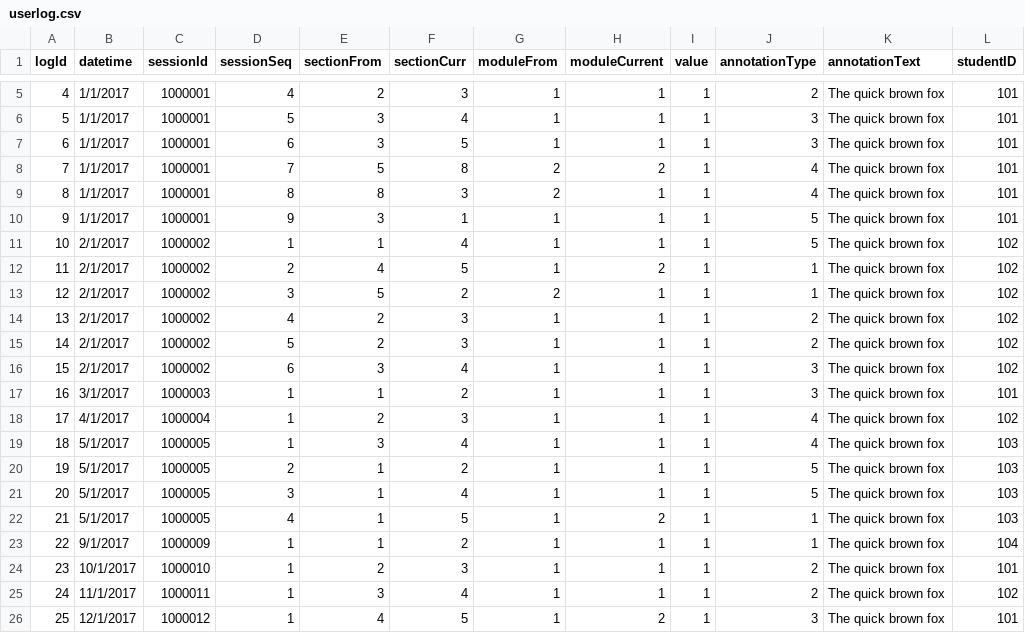
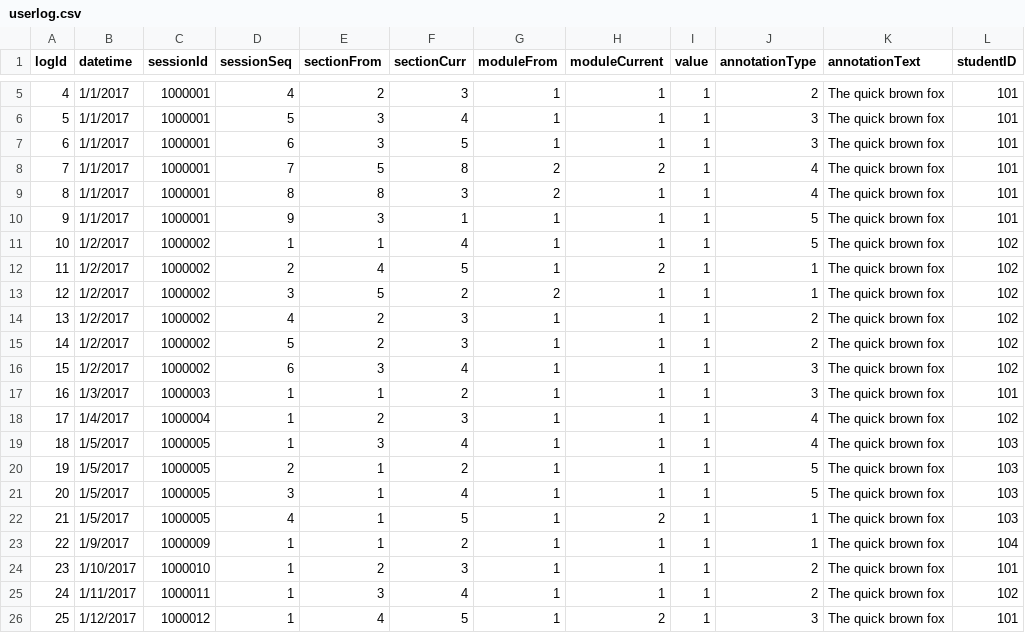
Before and after one commit to ssin122/myDashboard, a CSV file: data/userlog.csv, drawn as a sheet; only a part is shown, gaps mark what is left out.

Commit message:
Update userlog.csv

```diff
--- a/data/userlog.csv
+++ b/data/userlog.csv
@@ -10,17 +10,17 @@ logId,datetime,sessionId,sessionSeq,sectionFrom,sectionCurr,moduleFrom,moduleCur
 9,1/1/2017,1000001,9,3,1,1,1,1,5,The quick brown fox,101
-10,2/1/2017,1000002,1,1,4,1,1,1,5,The quick brown fox,102
-11,2/1/2017,1000002,2,4,5,1,2,1,1,The quick brown fox,102
-12,2/1/2017,1000002,3,5,2,2,1,1,1,The quick brown fox,102
-13,2/1/2017,1000002,4,2,3,1,1,1,2,The quick brown fox,102
-14,2/1/2017,1000002,5,2,3,1,1,1,2,The quick brown fox,102
-15,2/1/2017,1000002,6,3,4,1,1,1,3,The quick brown fox,102
-16,3/1/2017,1000003,1,1,2,1,1,1,3,The quick brown fox,101
-17,4/1/2017,1000004,1,2,3,1,1,1,4,The quick brown fox,102
-18,5/1/2017,1000005,1,3,4,1,1,1,4,The quick brown fox,103
-19,5/1/2017,1000005,2,1,2,1,1,1,5,The quick brown fox,103
-20,5/1/2017,1000005,3,1,4,1,1,1,5,The quick brown fox,103
-21,5/1/2017,1000005,4,1,5,1,2,1,1,The quick brown fox,103
-22,9/1/2017,1000009,1,1,2,1,1,1,1,The quick brown fox,104
-23,10/1/2017,1000010,1,2,3,1,1,1,2,The quick brown fox,101
-24,11/1/2017,1000011,1,3,4,1,1,1,2,The quick brown fox,102
-25,12/1/2017,1000012,1,4,5,1,2,1,3,The quick brown fox,101
+10,1/2/2017,1000002,1,1,4,1,1,1,5,The quick brown fox,102
+11,1/2/2017,1000002,2,4,5,1,2,1,1,The quick brown fox,102
+12,1/2/2017,1000002,3,5,2,2,1,1,1,The quick brown fox,102
+13,1/2/2017,1000002,4,2,3,1,1,1,2,The quick brown fox,102
+14,1/2/2017,1000002,5,2,3,1,1,1,2,The quick brown fox,102
+15,1/2/2017,1000002,6,3,4,1,1,1,3,The quick brown fox,102
+16,1/3/2017,1000003,1,1,2,1,1,1,3,The quick brown fox,101
+17,1/4/2017,1000004,1,2,3,1,1,1,4,The quick brown fox,102
+18,1/5/2017,1000005,1,3,4,1,1,1,4,The quick brown fox,103
+19,1/5/2017,1000005,2,1,2,1,1,1,5,The quick brown fox,103
+20,1/5/2017,1000005,3,1,4,1,1,1,5,The quick brown fox,103
+21,1/5/2017,1000005,4,1,5,1,2,1,1,The quick brown fox,103
+22,1/9/2017,1000009,1,1,2,1,1,1,1,The quick brown fox,104
+23,1/10/2017,1000010,1,2,3,1,1,1,2,The quick brown fox,101
+24,1/11/2017,1000011,1,3,4,1,1,1,2,The quick brown fox,102
+25,1/12/2017,1000012,1,4,5,1,2,1,3,The quick brown fox,101
```
